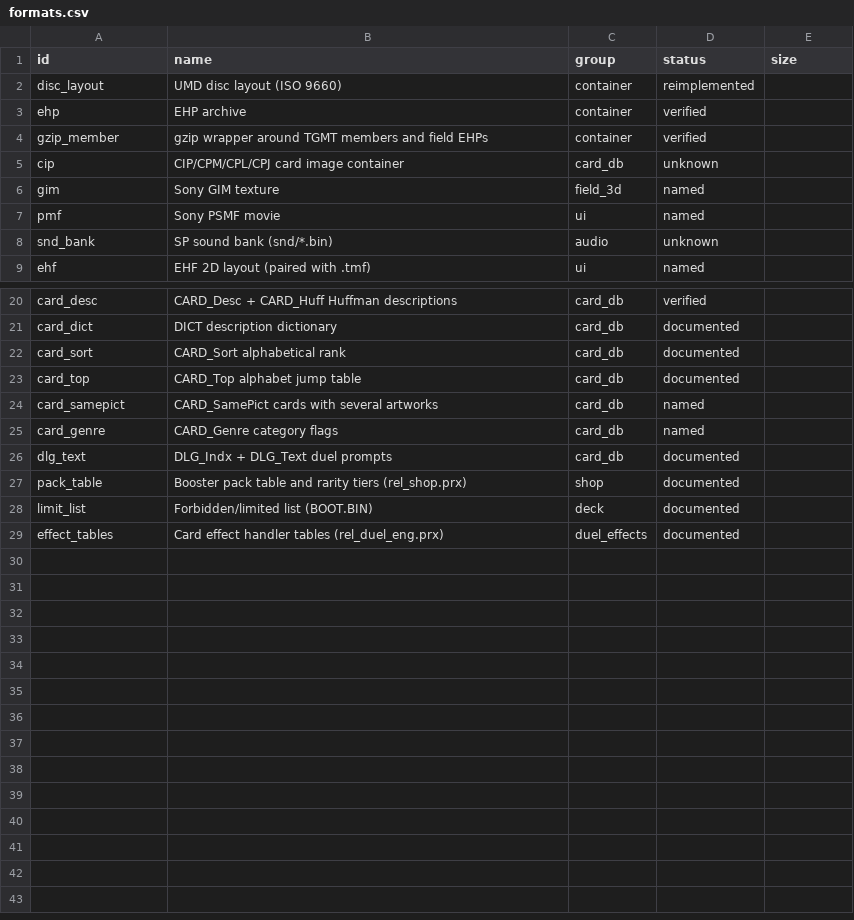
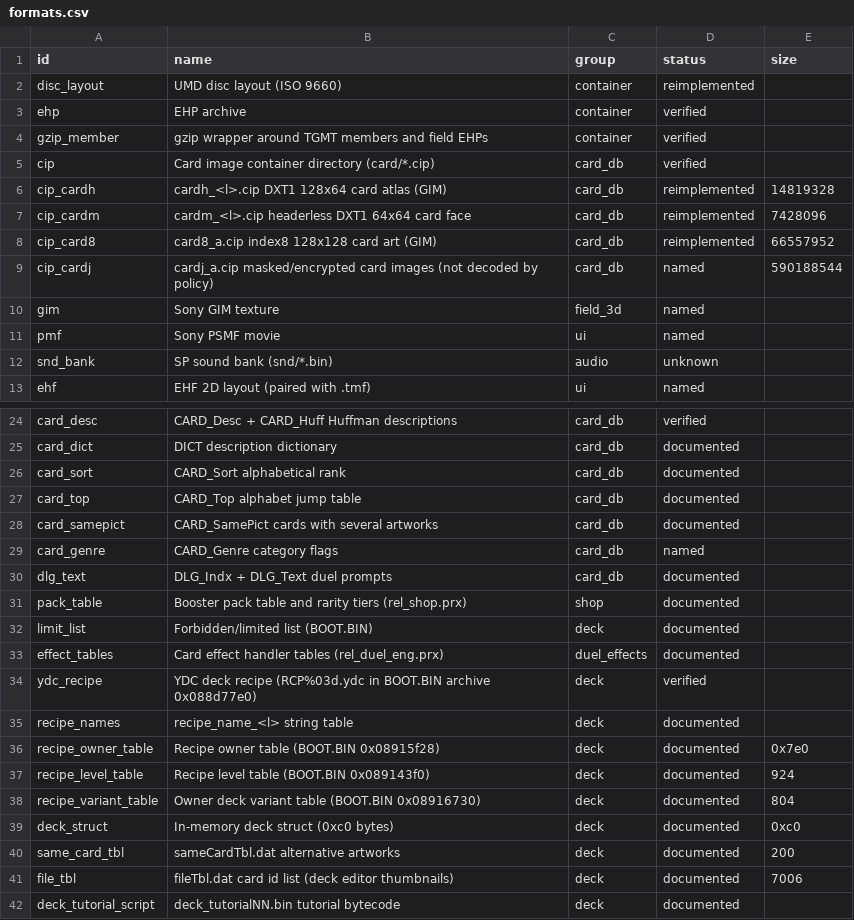
Before and after one commit to Tim-campy/ygo-gx-tagforce3-re, a CSV file: re/formats.csv, drawn as a sheet; only a part is shown, gaps mark what is left out.

```diff
--- a/re/formats.csv
+++ b/re/formats.csv
@@ -4,3 +4,7 @@ ehp,EHP archive,container,verified,
 gzip_member,gzip wrapper around TGMT members and field EHPs,container,verified,
-cip,CIP/CPM/CPL/CPJ card image container,card_db,unknown,
+cip,Card image container directory (card/*.cip),card_db,verified,
+cip_cardh,cardh_<l>.cip DXT1 128x64 card atlas (GIM),card_db,reimplemented,14819328
+cip_cardm,cardm_<l>.cip headerless DXT1 64x64 card face,card_db,reimplemented,7428096
+cip_card8,card8_a.cip index8 128x128 card art (GIM),card_db,reimplemented,66557952
+cip_cardj,cardj_a.cip masked/encrypted card images (not decoded by policy),card_db,named,590188544
 gim,Sony GIM texture,field_3d,named,
@@ -23,3 +27,3 @@ card_sort,CARD_Sort alphabetical rank,card_db,documented,
 card_top,CARD_Top alphabet jump table,card_db,documented,
-card_samepict,CARD_SamePict cards with several artworks,card_db,named,
+card_samepict,CARD_SamePict cards with several artworks,card_db,documented,
 card_genre,CARD_Genre category flags,card_db,named,
@@ -29 +33,10 @@ limit_list,Forbidden/limited list (BOOT.BIN),deck,documented,
 effect_tables,Card effect handler tables (rel_duel_eng.prx),duel_effects,documented,
+ydc_recipe,YDC deck recipe (RCP%03d.ydc in BOOT.BIN archive 0x088d77e0),deck,verified,
+recipe_names,recipe_name_<l> string table,deck,documented,
+recipe_owner_table,Recipe owner table (BOOT.BIN 0x08915f28),deck,documented,0x7e0
+recipe_level_table,Recipe level table (BOOT.BIN 0x089143f0),deck,documented,924
+recipe_variant_table,Owner deck variant table (BOOT.BIN 0x08916730),deck,documented,804
+deck_struct,In-memory deck struct (0xc0 bytes),deck,documented,0xc0
+same_card_tbl,sameCardTbl.dat alternative artworks,deck,documented,200
+file_tbl,fileTbl.dat card id list (deck editor thumbnails),deck,documented,7006
+deck_tutorial_script,deck_tutorialNN.bin tutorial bytecode,deck,documented,
```
Also changed, not shown: re/functions.csv, re/names-imports-duel_eng.csv, 6 other files.
